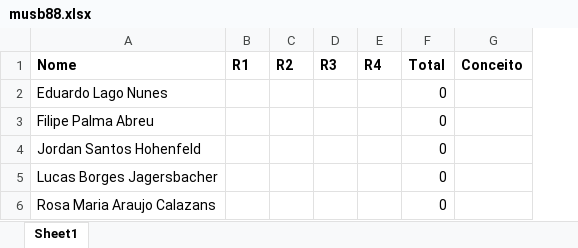
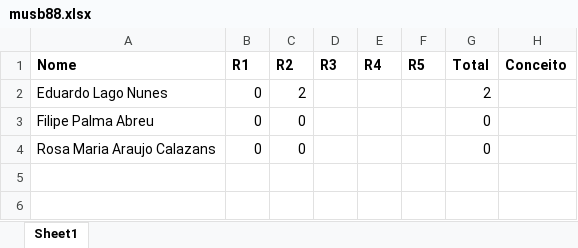
Before and after one commit to kroger/genosmus, an Excel workbook: _pedro/notas/musb88.xlsx, sheet Sheet1, drawn as a sheet; values as stored, in another font and other column widths than the file's, no borders; removed rows and columns are numbered as before the commit, all else as after; the diff names each change by its address in the sheet, - before the commit and + after, or states it on an @@ line.

```diff
--- a/_pedro/notas/musb88.xlsx (sheet Sheet1)
+++ b/_pedro/notas/musb88.xlsx (sheet Sheet1)
+column F (R5), empty
-B2:B3 (R1): (empty)
+B2:B3 (R1): 0
-C2 (R2): (empty)
+C2 (R2): 2
-G2 (Total): 0
+G2 (Total): 2
-C3 (R2): (empty)
+C3 (R2): 0
-row 4: Jordan Santos Hohenfeld |  |  |  |  | 0
-row 5: Lucas Borges Jagersbacher |  |  |  |  | 0
-B4 (R1): (empty)
+B4 (R1): 0
-C4 (R2): (empty)
+C4 (R2): 0
```
Also changed, not shown: formulas that keep their value, _pedro/notas/musb19.xlsx, 2 other files.
